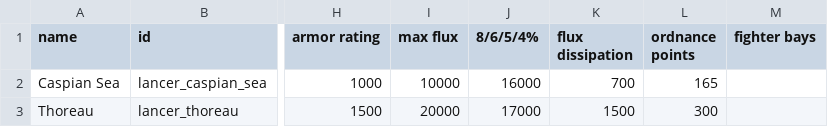
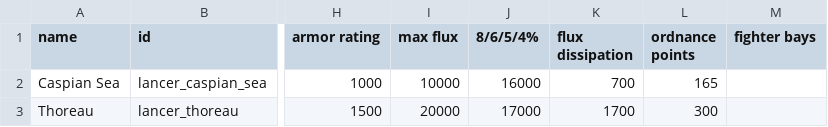
Before and after one commit to Cernerman-dot/Lancer_RPG-Battlegroup, a CSV file: data/hulls/ship_data.csv, drawn as a sheet; only a part is shown, gaps mark what is left out; the diff names each change by its address in the sheet, - before the commit and + after, or states it on an @@ line.

```diff
--- a/data/hulls/ship_data.csv
+++ b/data/hulls/ship_data.csv
-K3 (flux dissipation): 1500
+K3 (flux dissipation): 1700
```
Also changed, not shown: data/weapons/weapon_data.csv, 9 other files.
